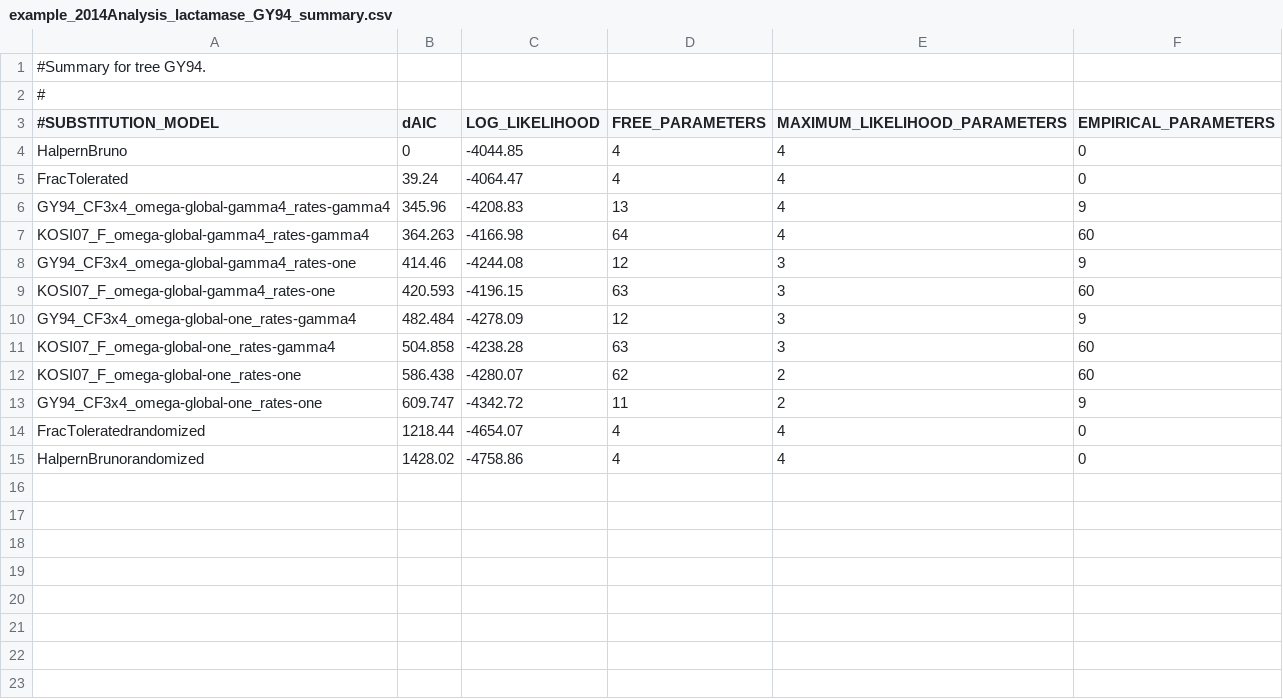
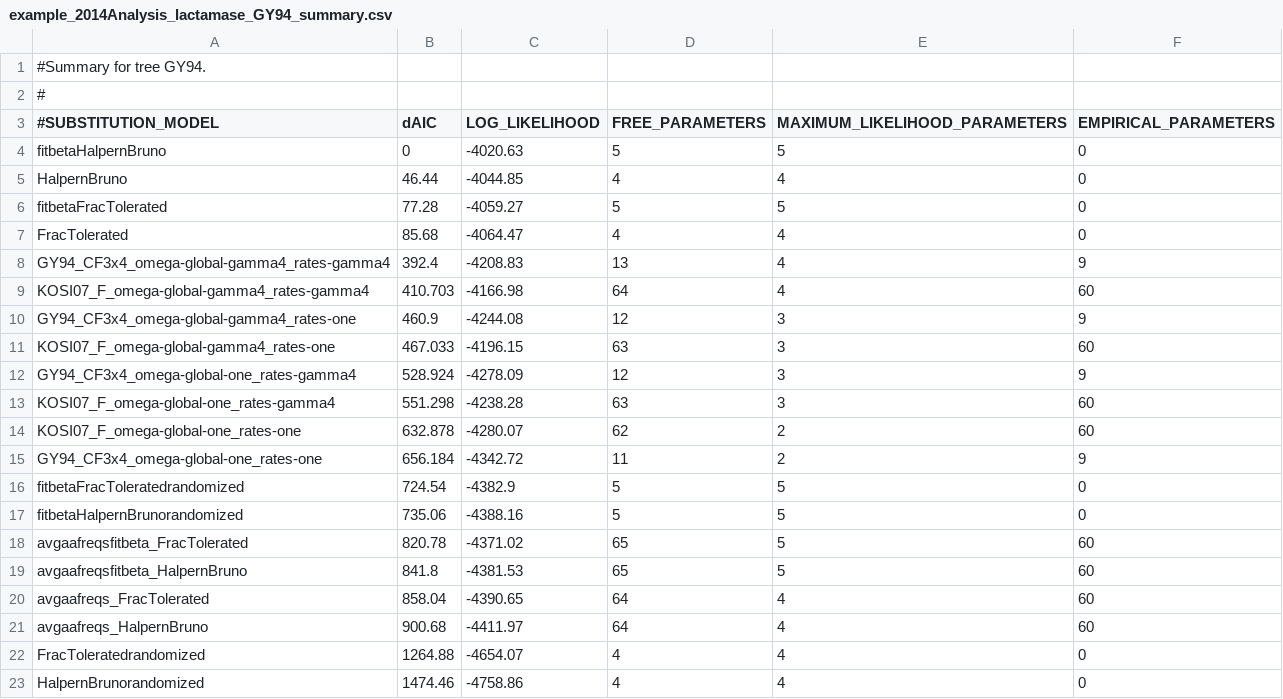
Before and after one commit to jbloom/phyloExpCM, a CSV file: docs/example_2014Analysis_lactamase_GY94_summary.csv, drawn as a sheet.

```diff
--- a/docs/example_2014Analysis_lactamase_GY94_summary.csv
+++ b/docs/example_2014Analysis_lactamase_GY94_summary.csv
@@ -3,13 +3,21 @@
 #SUBSTITUTION_MODEL, dAIC, LOG_LIKELIHOOD, FREE_PARAMETERS, MAXIMUM_LIKELIHOOD_PARAMETERS, EMPIRICAL_PARAMETERS
-HalpernBruno, 0, -4044.85, 4, 4, 0
-FracTolerated, 39.24, -4064.47, 4, 4, 0
-GY94_CF3x4_omega-global-gamma4_rates-gamma4, 345.96, -4208.83, 13, 4, 9
-KOSI07_F_omega-global-gamma4_rates-gamma4, 364.263, -4166.98, 64, 4, 60
-GY94_CF3x4_omega-global-gamma4_rates-one, 414.46, -4244.08, 12, 3, 9
-KOSI07_F_omega-global-gamma4_rates-one, 420.593, -4196.15, 63, 3, 60
-GY94_CF3x4_omega-global-one_rates-gamma4, 482.484, -4278.09, 12, 3, 9
-KOSI07_F_omega-global-one_rates-gamma4, 504.858, -4238.28, 63, 3, 60
-KOSI07_F_omega-global-one_rates-one, 586.438, -4280.07, 62, 2, 60
-GY94_CF3x4_omega-global-one_rates-one, 609.747, -4342.72, 11, 2, 9
-FracToleratedrandomized, 1218.44, -4654.07, 4, 4, 0
-HalpernBrunorandomized, 1428.02, -4758.86, 4, 4, 0
+fitbetaHalpernBruno, 0, -4020.63, 5, 5, 0
+HalpernBruno, 46.44, -4044.85, 4, 4, 0
+fitbetaFracTolerated, 77.28, -4059.27, 5, 5, 0
+FracTolerated, 85.68, -4064.47, 4, 4, 0
+GY94_CF3x4_omega-global-gamma4_rates-gamma4, 392.4, -4208.83, 13, 4, 9
+KOSI07_F_omega-global-gamma4_rates-gamma4, 410.703, -4166.98, 64, 4, 60
+GY94_CF3x4_omega-global-gamma4_rates-one, 460.9, -4244.08, 12, 3, 9
+KOSI07_F_omega-global-gamma4_rates-one, 467.033, -4196.15, 63, 3, 60
+GY94_CF3x4_omega-global-one_rates-gamma4, 528.924, -4278.09, 12, 3, 9
+KOSI07_F_omega-global-one_rates-gamma4, 551.298, -4238.28, 63, 3, 60
+KOSI07_F_omega-global-one_rates-one, 632.878, -4280.07, 62, 2, 60
+GY94_CF3x4_omega-global-one_rates-one, 656.184, -4342.72, 11, 2, 9
+fitbetaFracToleratedrandomized, 724.54, -4382.9, 5, 5, 0
+fitbetaHalpernBrunorandomized, 735.06, -4388.16, 5, 5, 0
+avgaafreqsfitbeta_FracTolerated, 820.78, -4371.02, 65, 5, 60
+avgaafreqsfitbeta_HalpernBruno, 841.8, -4381.53, 65, 5, 60
+avgaafreqs_FracTolerated, 858.04, -4390.65, 64, 4, 60
+avgaafreqs_HalpernBruno, 900.68, -4411.97, 64, 4, 60
+FracToleratedrandomized, 1264.88, -4654.07, 4, 4, 0
+HalpernBrunorandomized, 1474.46, -4758.86, 4, 4, 0
```
Also changed, not shown: docs/example_2014Analysis_lactamase_GY94_SHV_summary.csv, docs/example_2014Analysis_lactamase_GY94_TEM_summary.csv, 6 other files.
